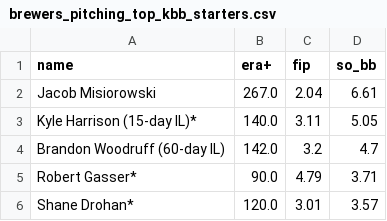
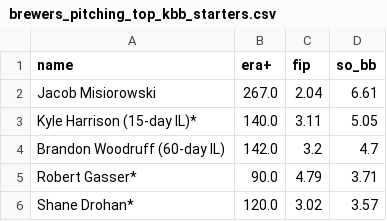
Before and after one commit to twallac10/mkebrewers-bot, a CSV file: data/pitching/brewers_pitching_top_kbb_starters.csv, drawn as a sheet.

```diff
--- a/data/pitching/brewers_pitching_top_kbb_starters.csv
+++ b/data/pitching/brewers_pitching_top_kbb_starters.csv
@@ -5,2 +5,2 @@ Brandon Woodruff (60-day IL),142.0,3.2,4.7
 Robert Gasser*,90.0,4.79,3.71
-Shane Drohan*,120.0,3.01,3.57
+Shane Drohan*,120.0,3.02,3.57
```
Also changed, not shown: data/batting/brewers_xwoba_current.csv, data/roster/brewers_transactions_current.csv, 37 other files.
